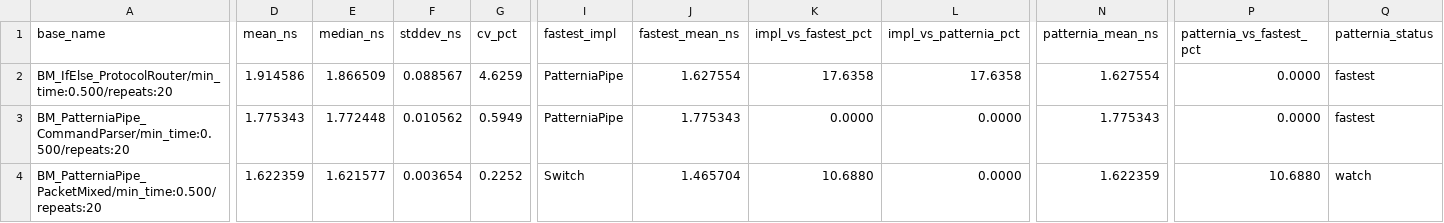
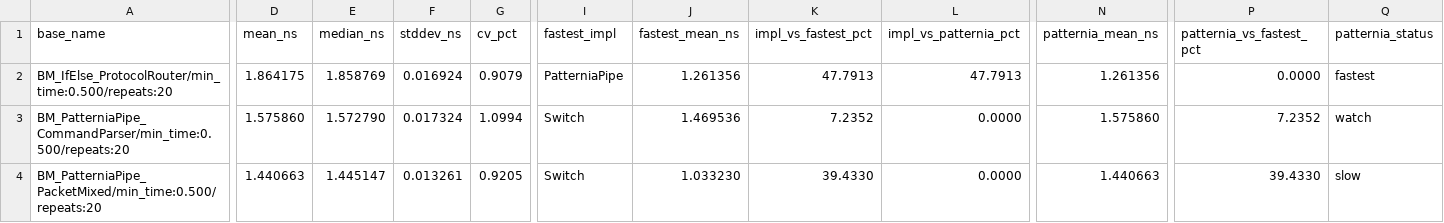
Before and after one commit to sentomk/patternia, a CSV file: assets/bench/latest.csv, drawn as a sheet; only a part is shown, gaps mark what is left out; the diff covers the shown part only; the diff names each change by its address in the sheet, - before the commit and + after, or states it on an @@ line.

```diff
--- a/assets/bench/latest.csv
+++ b/assets/bench/latest.csv
-D2 (mean_ns): 1.914586
+D2 (mean_ns): 1.864175
-E2 (median_ns): 1.866509
+E2 (median_ns): 1.858769
-F2 (stddev_ns): 0.088567
+F2 (stddev_ns): 0.016924
-G2 (cv_pct): 4.6259
+G2 (cv_pct): 0.9079
-J2 (fastest_mean_ns): 1.627554
+J2 (fastest_mean_ns): 1.261356
-K2 (impl_vs_fastest_pct): 17.6358
+K2 (impl_vs_fastest_pct): 47.7913
-L2 (impl_vs_patternia_pct): 17.6358
+L2 (impl_vs_patternia_pct): 47.7913
-N2 (patternia_mean_ns): 1.627554
+N2 (patternia_mean_ns): 1.261356
-D3 (mean_ns): 1.775343
+D3 (mean_ns): 1.575860
-E3 (median_ns): 1.772448
+E3 (median_ns): 1.572790
-F3 (stddev_ns): 0.010562
+F3 (stddev_ns): 0.017324
-G3 (cv_pct): 0.5949
+G3 (cv_pct): 1.0994
-I3 (fastest_impl): PatterniaPipe
+I3 (fastest_impl): Switch
-J3 (fastest_mean_ns): 1.775343
+J3 (fastest_mean_ns): 1.469536
-K3 (impl_vs_fastest_pct): 0.0000
+K3 (impl_vs_fastest_pct): 7.2352
-N3 (patternia_mean_ns): 1.775343
+N3 (patternia_mean_ns): 1.575860
-P3 (patternia_vs_fastest_pct): 0.0000
+P3 (patternia_vs_fastest_pct): 7.2352
-Q3 (patternia_status): fastest
+Q3 (patternia_status): watch
-D4 (mean_ns): 1.622359
+D4 (mean_ns): 1.440663
-E4 (median_ns): 1.621577
+E4 (median_ns): 1.445147
-F4 (stddev_ns): 0.003654
+F4 (stddev_ns): 0.013261
-G4 (cv_pct): 0.2252
+G4 (cv_pct): 0.9205
-J4 (fastest_mean_ns): 1.465704
+J4 (fastest_mean_ns): 1.033230
-K4 (impl_vs_fastest_pct): 10.6880
+K4 (impl_vs_fastest_pct): 39.4330
-N4 (patternia_mean_ns): 1.622359
+N4 (patternia_mean_ns): 1.440663
-P4 (patternia_vs_fastest_pct): 10.6880
+P4 (patternia_vs_fastest_pct): 39.4330
-Q4 (patternia_status): watch
+Q4 (patternia_status): slow
```
Also changed, not shown: 44 edited cells elsewhere in this file, 3 other files.
